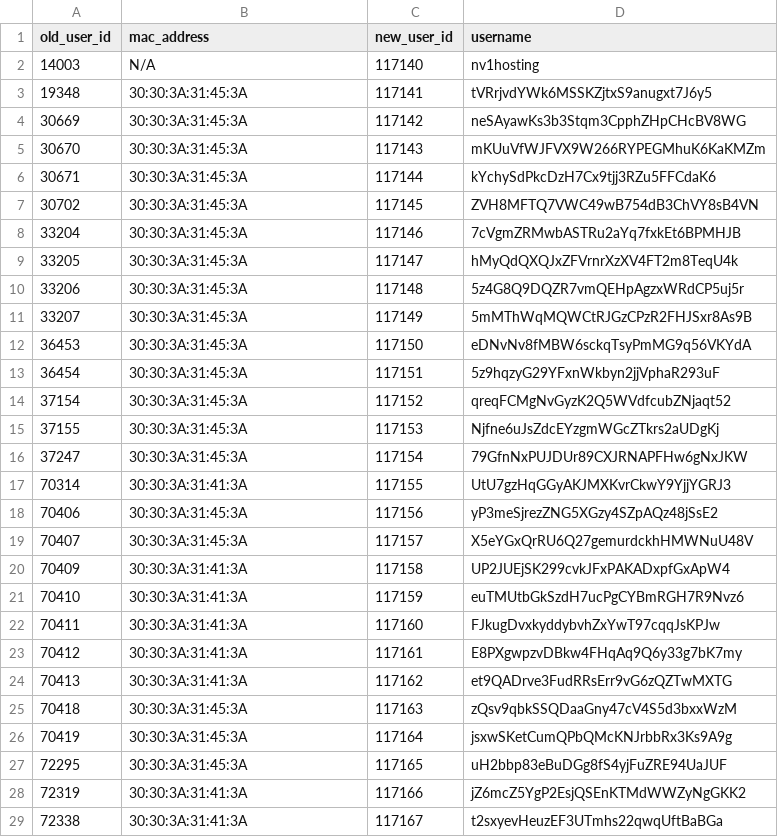
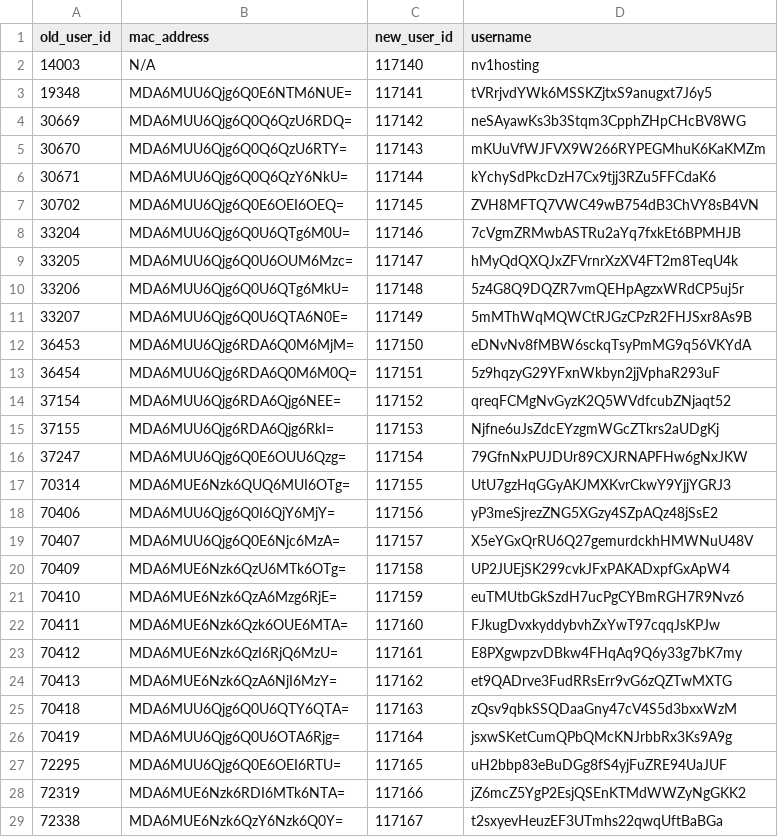
Before and after one commit to asherpoirier/macmapping, a CSV file: user_mac_mapping.csv, drawn as a sheet; only a part is shown; the diff covers the shown part only.

```diff
--- a/user_mac_mapping.csv
+++ b/user_mac_mapping.csv
@@ -2,28 +2,28 @@ old_user_id,mac_address,new_user_id,username
 14003,N/A,117140,nv1hosting
-19348,30:30:3A:31:45:3A,117141,tVRrjvdYWk6MSSKZjtxS9anugxt7J6y5
-30669,30:30:3A:31:45:3A,117142,neSAyawKs3b3Stqm3CpphZHpCHcBV8WG
-30670,30:30:3A:31:45:3A,117143,mKUuVfWJFVX9W266RYPEGMhuK6KaKMZm
-30671,30:30:3A:31:45:3A,117144,kYchySdPkcDzH7Cx9tjj3RZu5FFCdaK6
-30702,30:30:3A:31:45:3A,117145,ZVH8MFTQ7VWC49wB754dB3ChVY8sB4VN
-33204,30:30:3A:31:45:3A,117146,7cVgmZRMwbASTRu2aYq7fxkEt6BPMHJB
-33205,30:30:3A:31:45:3A,117147,hMyQdQXQJxZFVrnrXzXV4FT2m8TeqU4k
-33206,30:30:3A:31:45:3A,117148,5z4G8Q9DQZR7vmQEHpAgzxWRdCP5uj5r
-33207,30:30:3A:31:45:3A,117149,5mMThWqMQWCtRJGzCPzR2FHJSxr8As9B
-36453,30:30:3A:31:45:3A,117150,eDNvNv8fMBW6sckqTsyPmMG9q56VKYdA
-36454,30:30:3A:31:45:3A,117151,5z9hqzyG29YFxnWkbyn2jjVphaR293uF
-37154,30:30:3A:31:45:3A,117152,qreqFCMgNvGyzK2Q5WVdfcubZNjaqt52
-37155,30:30:3A:31:45:3A,117153,Njfne6uJsZdcEYzgmWGcZTkrs2aUDgKj
-37247,30:30:3A:31:45:3A,117154,79GfnNxPUJDUr89CXJRNAPFHw6gNxJKW
-70314,30:30:3A:31:41:3A,117155,UtU7gzHqGGyAKJMXKvrCkwY9YjjYGRJ3
-70406,30:30:3A:31:45:3A,117156,yP3meSjrezZNG5XGzy4SZpAQz48jSsE2
-70407,30:30:3A:31:45:3A,117157,X5eYGxQrRU6Q27gemurdckhHMWNuU48V
-70409,30:30:3A:31:41:3A,117158,UP2JUEjSK299cvkJFxPAKADxpfGxApW4
-70410,30:30:3A:31:41:3A,117159,euTMUtbGkSzdH7ucPgCYBmRGH7R9Nvz6
-70411,30:30:3A:31:41:3A,117160,FJkugDvxkyddybvhZxYwT97cqqJsKPJw
-70412,30:30:3A:31:41:3A,117161,E8PXgwpzvDBkw4FHqAq9Q6y33g7bK7my
-70413,30:30:3A:31:41:3A,117162,et9QADrve3FudRRsErr9vG6zQZTwMXTG
-70418,30:30:3A:31:45:3A,117163,zQsv9qbkSSQDaaGny47cV4S5d3bxxWzM
-70419,30:30:3A:31:45:3A,117164,jsxwSKetCumQPbQMcKNJrbbRx3Ks9A9g
-72295,30:30:3A:31:45:3A,117165,uH2bbp83eBuDGg8fS4yjFuZRE94UaJUF
-72319,30:30:3A:31:41:3A,117166,jZ6mcZ5YgP2EsjQSEnKTMdWWZyNgGKK2
-72338,30:30:3A:31:41:3A,117167,t2sxyevHeuzEF3UTmhs22qwqUftBaBGa
+19348,MDA6MUU6Qjg6Q0E6NTM6NUE=,117141,tVRrjvdYWk6MSSKZjtxS9anugxt7J6y5
+30669,MDA6MUU6Qjg6Q0Q6QzU6RDQ=,117142,neSAyawKs3b3Stqm3CpphZHpCHcBV8WG
+30670,MDA6MUU6Qjg6Q0Q6QzU6RTY=,117143,mKUuVfWJFVX9W266RYPEGMhuK6KaKMZm
+30671,MDA6MUU6Qjg6Q0Q6QzY6NkU=,117144,kYchySdPkcDzH7Cx9tjj3RZu5FFCdaK6
+30702,MDA6MUU6Qjg6Q0E6OEI6OEQ=,117145,ZVH8MFTQ7VWC49wB754dB3ChVY8sB4VN
+33204,MDA6MUU6Qjg6Q0U6QTg6M0U=,117146,7cVgmZRMwbASTRu2aYq7fxkEt6BPMHJB
+33205,MDA6MUU6Qjg6Q0U6OUM6Mzc=,117147,hMyQdQXQJxZFVrnrXzXV4FT2m8TeqU4k
+33206,MDA6MUU6Qjg6Q0U6QTg6MkU=,117148,5z4G8Q9DQZR7vmQEHpAgzxWRdCP5uj5r
+33207,MDA6MUU6Qjg6Q0U6QTA6N0E=,117149,5mMThWqMQWCtRJGzCPzR2FHJSxr8As9B
+36453,MDA6MUU6Qjg6RDA6Q0M6MjM=,117150,eDNvNv8fMBW6sckqTsyPmMG9q56VKYdA
+36454,MDA6MUU6Qjg6RDA6Q0M6M0Q=,117151,5z9hqzyG29YFxnWkbyn2jjVphaR293uF
+37154,MDA6MUU6Qjg6RDA6Qjg6NEE=,117152,qreqFCMgNvGyzK2Q5WVdfcubZNjaqt52
+37155,MDA6MUU6Qjg6RDA6Qjg6RkI=,117153,Njfne6uJsZdcEYzgmWGcZTkrs2aUDgKj
+37247,MDA6MUU6Qjg6Q0E6OUU6Qzg=,117154,79GfnNxPUJDUr89CXJRNAPFHw6gNxJKW
+70314,MDA6MUE6Nzk6QUQ6MUI6OTg=,117155,UtU7gzHqGGyAKJMXKvrCkwY9YjjYGRJ3
+70406,MDA6MUU6Qjg6Q0I6QjY6MjY=,117156,yP3meSjrezZNG5XGzy4SZpAQz48jSsE2
+70407,MDA6MUU6Qjg6Q0E6Njc6MzA=,117157,X5eYGxQrRU6Q27gemurdckhHMWNuU48V
+70409,MDA6MUE6Nzk6QzU6MTk6OTg=,117158,UP2JUEjSK299cvkJFxPAKADxpfGxApW4
+70410,MDA6MUE6Nzk6QzA6Mzg6RjE=,117159,euTMUtbGkSzdH7ucPgCYBmRGH7R9Nvz6
+70411,MDA6MUE6Nzk6Qzk6OUE6MTA=,117160,FJkugDvxkyddybvhZxYwT97cqqJsKPJw
+70412,MDA6MUE6Nzk6QzI6RjQ6MzU=,117161,E8PXgwpzvDBkw4FHqAq9Q6y33g7bK7my
+70413,MDA6MUE6Nzk6QzA6NjI6MzY=,117162,et9QADrve3FudRRsErr9vG6zQZTwMXTG
+70418,MDA6MUU6Qjg6Q0U6QTY6QTA=,117163,zQsv9qbkSSQDaaGny47cV4S5d3bxxWzM
+70419,MDA6MUU6Qjg6Q0U6OTA6Rjg=,117164,jsxwSKetCumQPbQMcKNJrbbRx3Ks9A9g
+72295,MDA6MUU6Qjg6Q0E6OEI6RTU=,117165,uH2bbp83eBuDGg8fS4yjFuZRE94UaJUF
+72319,MDA6MUE6Nzk6RDI6MTk6NTA=,117166,jZ6mcZ5YgP2EsjQSEnKTMdWWZyNgGKK2
+72338,MDA6MUE6Nzk6QzY6Nzk6Q0Y=,117167,t2sxyevHeuzEF3UTmhs22qwqUftBaBGa
```
Also changed, not shown: 25 edited cells elsewhere in this file.
